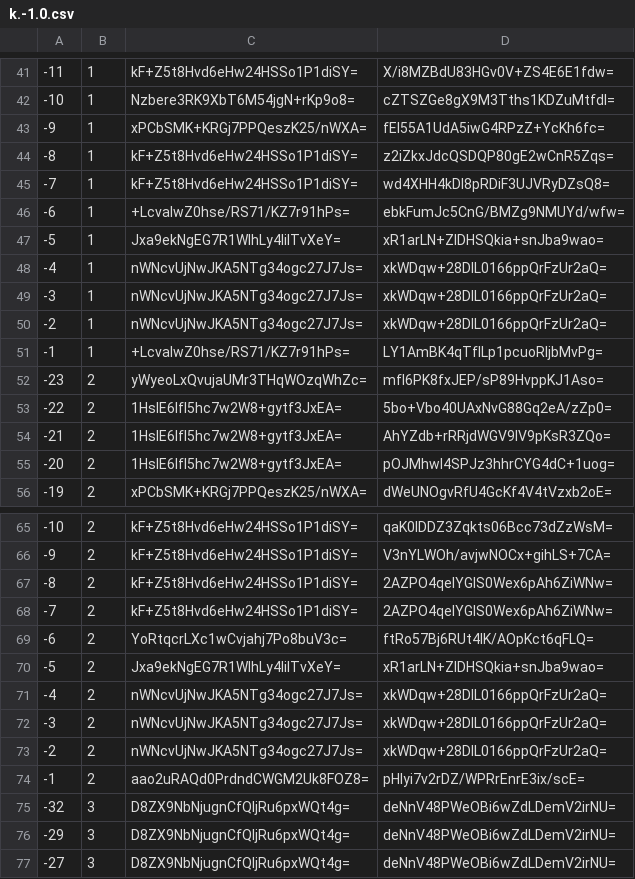
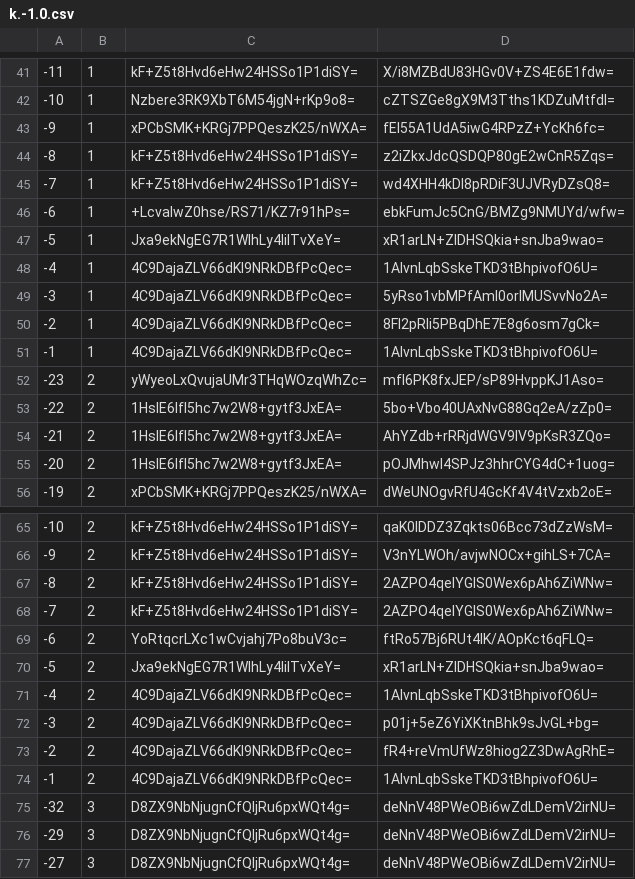
Before and after one commit to mochimochiomochi/mochicraftmap2, a CSV file: overworld/tiles/zoom.-1/metadata/k.-1.0.csv, drawn as a sheet; only a part is shown, gaps mark what is left out.

```diff
--- a/overworld/tiles/zoom.-1/metadata/k.-1.0.csv
+++ b/overworld/tiles/zoom.-1/metadata/k.-1.0.csv
@@ -47,6 +47,6 @@
 -5,1,Jxa9ekNgEG7R1WIhLy4IilTvXeY=,xR1arLN+ZlDHSQkia+snJba9wao=
--4,1,nWNcvUjNwJKA5NTg34ogc27J7Js=,xkWDqw+28DlL0166ppQrFzUr2aQ=
--3,1,nWNcvUjNwJKA5NTg34ogc27J7Js=,xkWDqw+28DlL0166ppQrFzUr2aQ=
--2,1,nWNcvUjNwJKA5NTg34ogc27J7Js=,xkWDqw+28DlL0166ppQrFzUr2aQ=
--1,1,+LcvalwZ0hse/RS71/KZ7r91hPs=,LY1AmBK4qTflLp1pcuoRIjbMvPg=
+-4,1,4C9DajaZLV66dKl9NRkDBfPcQec=,1AIvnLqbSskeTKD3tBhpivofO6U=
+-3,1,4C9DajaZLV66dKl9NRkDBfPcQec=,5yRso1vbMPfAmI0orIMUSvvNo2A=
+-2,1,4C9DajaZLV66dKl9NRkDBfPcQec=,8Fl2pRli5PBqDhE7E8g6osm7gCk=
+-1,1,4C9DajaZLV66dKl9NRkDBfPcQec=,1AIvnLqbSskeTKD3tBhpivofO6U=
 -23,2,yWyeoLxQvujaUMr3THqWOzqWhZc=,mfl6PK8fxJEP/sP89HvppKJ1Aso=
@@ -70,6 +70,6 @@
 -5,2,Jxa9ekNgEG7R1WIhLy4IilTvXeY=,xR1arLN+ZlDHSQkia+snJba9wao=
--4,2,nWNcvUjNwJKA5NTg34ogc27J7Js=,xkWDqw+28DlL0166ppQrFzUr2aQ=
--3,2,nWNcvUjNwJKA5NTg34ogc27J7Js=,xkWDqw+28DlL0166ppQrFzUr2aQ=
--2,2,nWNcvUjNwJKA5NTg34ogc27J7Js=,xkWDqw+28DlL0166ppQrFzUr2aQ=
--1,2,aao2uRAQd0PrdndCWGM2Uk8FOZ8=,pHlyi7v2rDZ/WPRrEnrE3ix/scE=
+-4,2,4C9DajaZLV66dKl9NRkDBfPcQec=,1AIvnLqbSskeTKD3tBhpivofO6U=
+-3,2,4C9DajaZLV66dKl9NRkDBfPcQec=,p01j+5eZ6YiXKtnBhk9sJvGL+bg=
+-2,2,4C9DajaZLV66dKl9NRkDBfPcQec=,fR4+reVmUfWz8hiog2Z3DwAgRhE=
+-1,2,4C9DajaZLV66dKl9NRkDBfPcQec=,1AIvnLqbSskeTKD3tBhpivofO6U=
 -32,3,D8ZX9NbNjugnCfQljRu6pxWQt4g=,deNnV48PWeOBi6wZdLDemV2irNU=
```
Also changed, not shown: overworld/tiles/zoom.-1/metadata/k.0.0.csv, overworld/tiles/zoom.-1/metadata/k.1.1.csv, 56 other files.
